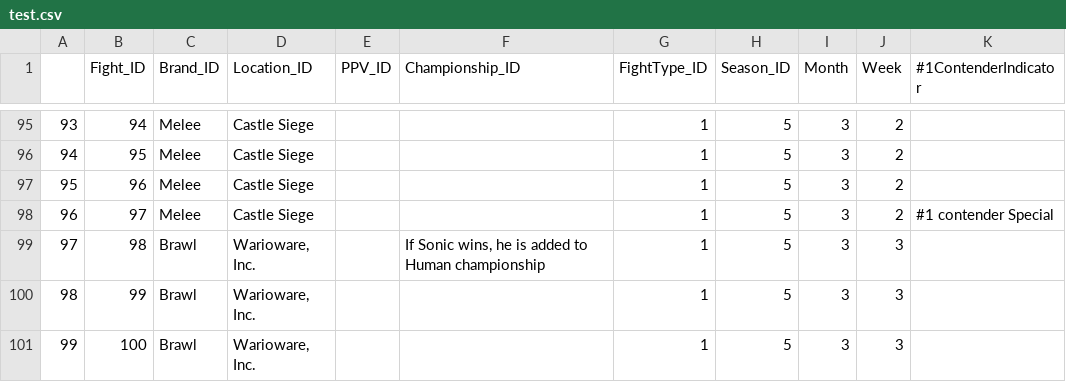
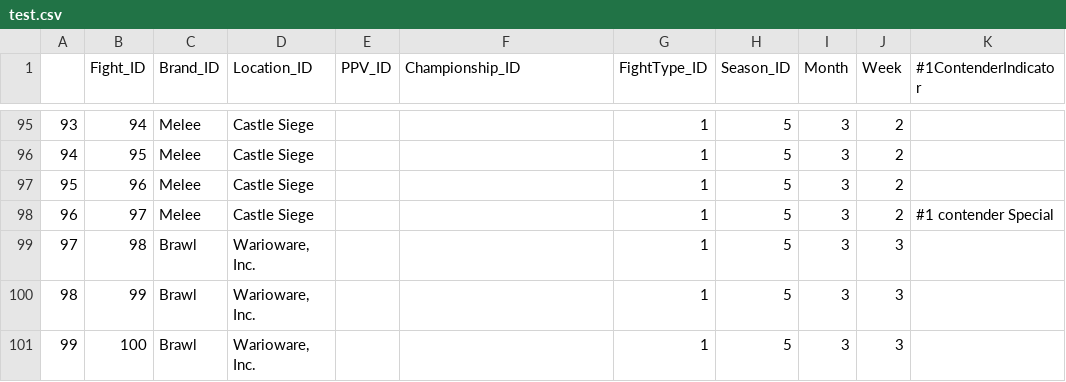
Before and after one commit to ianpeck/sbparser, a CSV file: test.csv, drawn as a sheet; only a part is shown, gaps mark what is left out.

```diff
--- a/test.csv
+++ b/test.csv
@@ -98,3 +98,3 @@
 96,97,Melee,Castle Siege,,,1,5,3,2,#1 contender Special
-97,98,Brawl,"Warioware, Inc.",,"If Sonic wins, he is added to Human championship",1,5,3,3,
+97,98,Brawl,"Warioware, Inc.",,,1,5,3,3,
 98,99,Brawl,"Warioware, Inc.",,,1,5,3,3,
```
Also changed, not shown: 1 other file.
